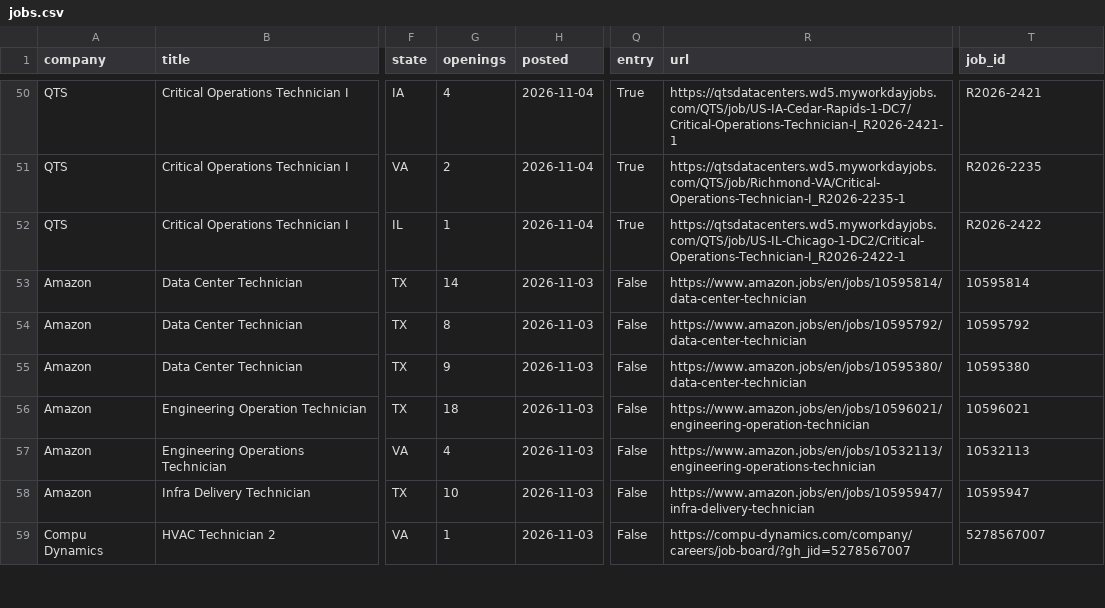
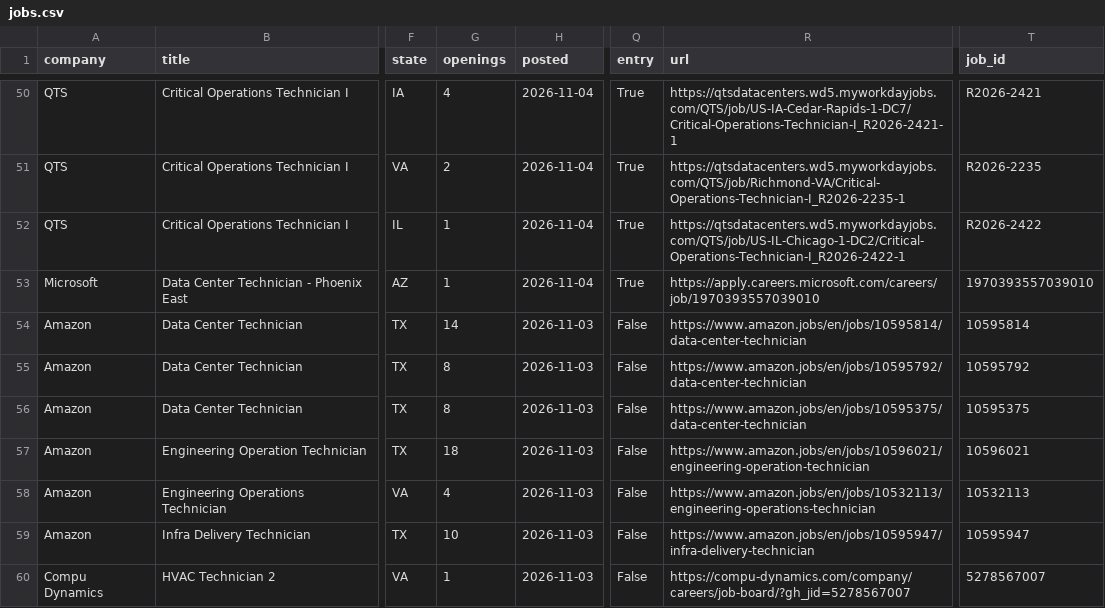
Before and after one commit to enmanuelv24-stack/datacenterjobusa, a CSV file: data/jobs.csv, drawn as a sheet; only a part is shown, gaps mark what is left out; addresses are those after the commit; the diff covers the shown part only; the diff names each change by its address in the sheet, - before the commit and + after, or states it on an @@ line.

```diff
--- a/data/jobs.csv
+++ b/data/jobs.csv
@@ row 47 moved to row 53: Microsoft @@
-G56 (openings): 9
+G56 (openings): 8
-R56 (url): https://www.amazon.jobs/en/jobs/10595380/data-center-technician
+R56 (url): https://www.amazon.jobs/en/jobs/10595375/data-center-technician
-T56 (job_id): 10595380
+T56 (job_id): 10595375
```
Also changed, not shown: 2 added rows, 19 moved rows and 32 edited cells elsewhere in this file, 1 other file.
